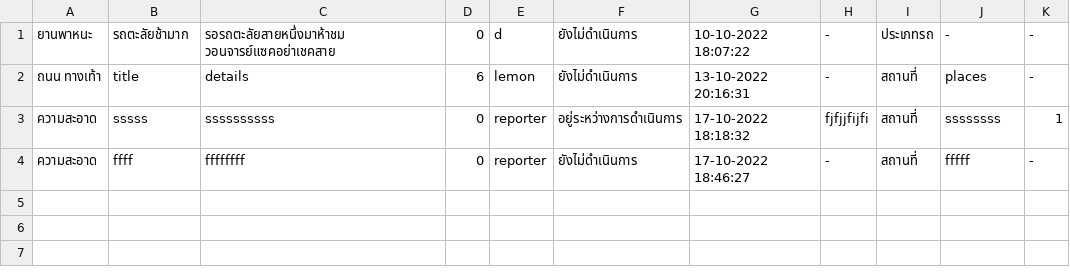
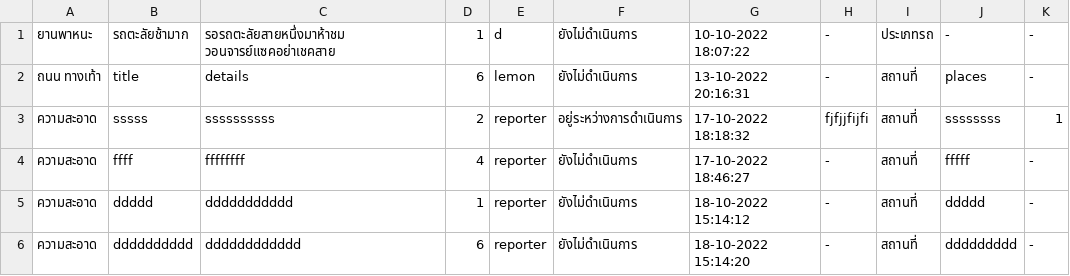
Before and after one commit to atitaya03/project_java_piao, a CSV file: executablefiles_csv/csv/complaintData.csv, drawn as a sheet.

Commit message:
sort complaint by vote

```diff
--- a/executablefiles_csv/csv/complaintData.csv
+++ b/executablefiles_csv/csv/complaintData.csv
@@ -1,4 +1,6 @@
-ยานพาหนะ,รถตะลัยช้ามาก,รอรถตะลัยสายหนึ่งมาห้าชม วอนจารย์แซคอย่าเชคสาย,0,d,ยังไม่ดำเนินการ,10-10-2022 18:07:22,-,ประเภทรถ,-,-
+ยานพาหนะ,รถตะลัยช้ามาก,รอรถตะลัยสายหนึ่งมาห้าชม วอนจารย์แซคอย่าเชคสาย,1,d,ยังไม่ดำเนินการ,10-10-2022 18:07:22,-,ประเภทรถ,-,-
 ถนน ทางเท้า,title,details,6,lemon,ยังไม่ดำเนินการ,13-10-2022 20:16:31,-,สถานที่,places,-
-ความสะอาด,sssss,ssssssssss,0,reporter,อยู่ระหว่างการดำเนินการ,17-10-2022 18:18:32,fjfjjfijfi,สถานที่,ssssssss,1
-ความสะอาด,ffff,ffffffff,0,reporter,ยังไม่ดำเนินการ,17-10-2022 18:46:27,-,สถานที่,fffff,-
+ความสะอาด,sssss,ssssssssss,2,reporter,อยู่ระหว่างการดำเนินการ,17-10-2022 18:18:32,fjfjjfijfi,สถานที่,ssssssss,1
+ความสะอาด,ffff,ffffffff,4,reporter,ยังไม่ดำเนินการ,17-10-2022 18:46:27,-,สถานที่,fffff,-
+ความสะอาด,ddddd,ddddddddddd,1,reporter,ยังไม่ดำเนินการ,18-10-2022 15:14:12,-,สถานที่,ddddd,-
+ความสะอาด,dddddddddd,dddddddddddd,6,reporter,ยังไม่ดำเนินการ,18-10-2022 15:14:20,-,สถานที่,ddddddddd,-
```
Also changed, not shown: executablefiles_csv/csv/userData.csv, 5 other files.
